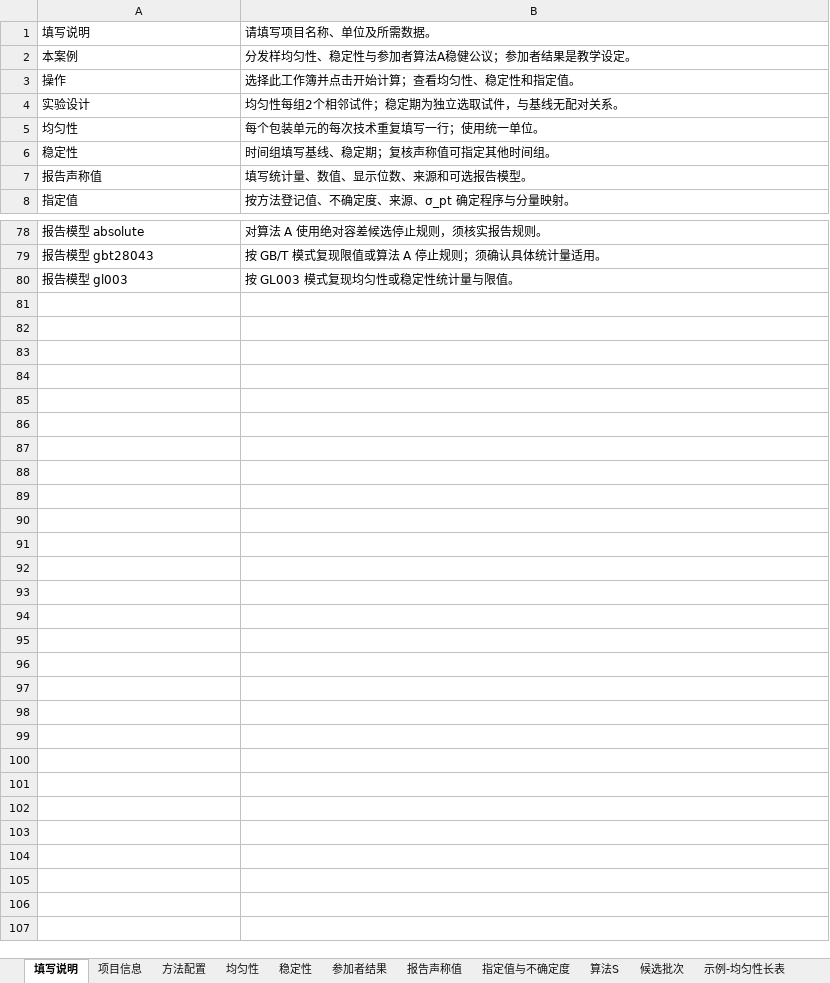
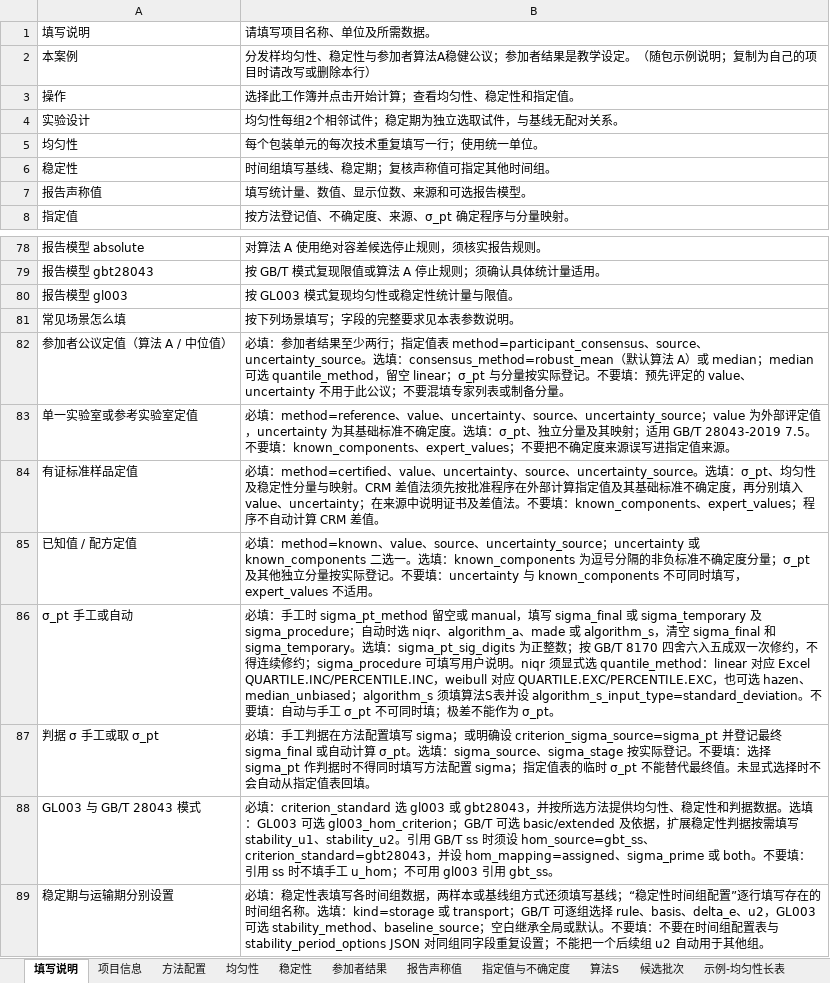
Before and after one commit to wangzhichao-jpg/openpt, an Excel workbook: windows/examples/材料抗拉强度.xlsx, sheet 填写说明, drawn as a sheet; only a part is shown, gaps mark what is left out; values as stored, in another font and other column widths than the file's, no borders; the diff names each change by its address in the sheet, - before the commit and + after, or states it on an @@ line.

```diff
--- a/windows/examples/材料抗拉强度.xlsx (sheet 填写说明)
+++ b/windows/examples/材料抗拉强度.xlsx (sheet 填写说明)
-B2: …学设定。
+B2: …学设定。（随包示例说明；复制为自己的项目时请改写或删除本行）
+row 81: 常见场景怎么填 | 按下列场景填写；字段的完整要求见本表参数说明。
+row 82: 参加者公议定值（算法 A / 中位值） | 必填：参加者结果至少两行；指定值表 method=participant_consensus、source、uncertainty_source。选填：consensus_method=robust_mean（默认算法 A）或 median；median 可选 quantile_method，留空 linear；σ_pt 与分量按实际登记。不要填：预先评定的 value、uncertainty 不用于此公议；不要混填专家列表或制备分量。
+row 83: 单一实验室或参考实验室定值 | 必填：method=reference、value、uncertainty、source、uncertainty_source；value 为外部评定值，uncertainty 为其基础标准不确定度。选填：σ_pt、独立分量及其映射；适用 GB/T 28043-2019 7.5。不要填：known_components、expert_values；不要把不确定度来源误写进指定值来源。
+row 84: 有证标准样品定值 | 必填：method=certified、value、uncertainty、source、uncertainty_source。选填：σ_pt、均匀性及稳定性分量与映射。CRM 差值法须先按批准程序在外部计算指定值及其基础标准不确定度，再分别填入 value、uncertainty；在来源中说明证书及差值法。不要填：known_components、expert_values；程序不自动计算 CRM 差值。
+row 85: 已知值 / 配方定值 | 必填：method=known、value、source、uncertainty_source；uncertainty 或 known_components 二选一。选填：known_components 为逗号分隔的非负标准不确定度分量；σ_pt 及其他独立分量按实际登记。不要填：uncertainty 与 known_components 不可同时填写，expert_values 不适用。
+row 86: σ_pt 手工或自动 | 必填：手工时 sigma_pt_method 留空或 manual，填写 sigma_final 或 sigma_temporary 及 sigma_procedure；自动时选 niqr、algorithm_a、made 或 algorithm_s，清空 sigma_final 和 sigma_temporary。选填：sigma_pt_sig_digits 为正整数；按 GB/T 8170 四舍六入五成双一次修约，不得连续修约；sigma_procedure 可填写用户说明。niqr 须显式选 quantile_method：linear 对应 Excel QUARTILE.INC/PERCENTILE.INC，weibull 对应 QUARTILE.EXC/PERCENTILE.EXC，也可选 hazen、median_unbiased；algorithm_s 须填算法S表并设 algorithm_s_input_type=standard_deviation。不要填：自动与手工 σ_pt 不可同时填；极差不能作为 σ_pt。
+row 87: 判据 σ 手工或取 σ_pt | 必填：手工判据在方法配置填写 sigma；或明确设 criterion_sigma_source=sigma_pt 并登记最终 sigma_final 或自动计算 σ_pt。选填：sigma_source、sigma_stage 按实际登记。不要填：选择 sigma_pt 作判据时不得同时填写方法配置 sigma；指定值表的临时 σ_pt 不能替代最终值。未显式选择时不会自动从指定值表回填。
+row 88: GL003 与 GB/T 28043 模式 | 必填：criterion_standard 选 gl003 或 gbt28043，并按所选方法提供均匀性、稳定性和判据数据。选填：GL003 可选 gl003_hom_criterion；GB/T 可选 basic/extended 及依据，扩展稳定性判据按需填写 stability_u1、stability_u2。引用 GB/T ss 时须设 hom_source=gbt_ss、criterion_standard=gbt28043，并设 hom_mapping=assigned、sigma_prime 或 both。不要填：引用 ss 时不填手工 u_hom；不可用 gl003 引用 gbt_ss。
+row 89: 稳定期与运输期分别设置 | 必填：稳定性表填写各时间组数据，两样本或基线组方式还须填写基线；“稳定性时间组配置”逐行填写存在的时间组名称。选填：kind=storage 或 transport；GB/T 可逐组选择 rule、basis、delta_e、u2，GL003 可选 stability_method、baseline_source；空白继承全局或默认。不要填：不要在时间组配置表与 stability_period_options JSON 对同组同字段重复设置；不能把一个后续组 u2 自动用于其他组。
```
Also changed, not shown: sheet 指定值与不确定度, sheet 方法配置, examples/GL003_A1.xlsx, examples/synthetic_review.xlsx, 39 other files.
